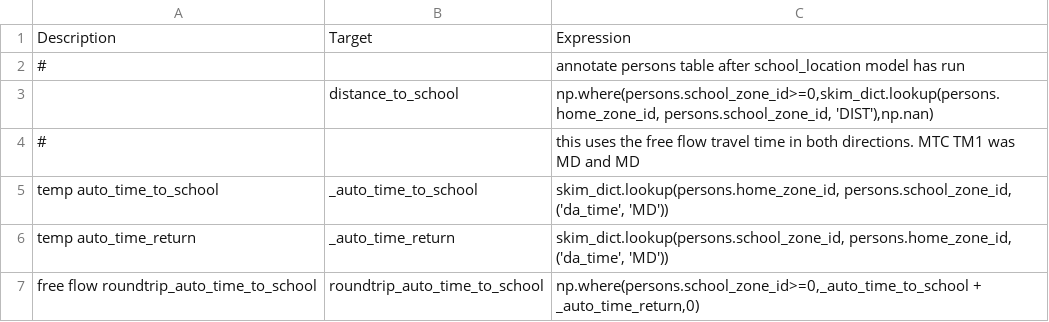
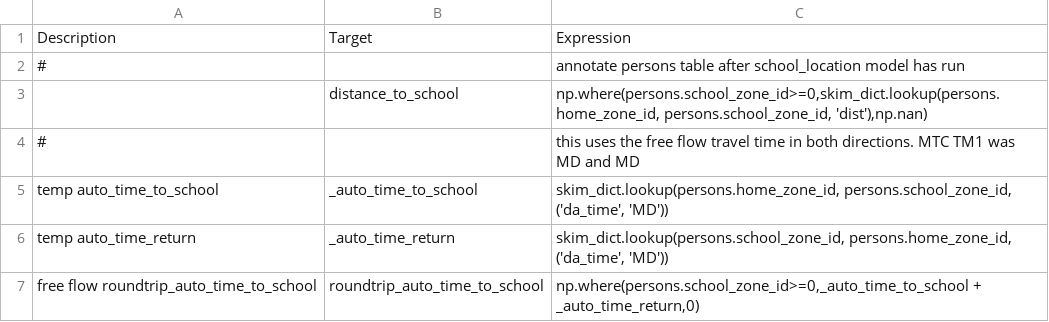
Before and after one commit to wsp-sag/lighthouse, a CSV file: model/configs/annotate_persons_school.csv, drawn as a sheet.

Commit message:
passed school and work location

```diff
--- a/model/configs/annotate_persons_school.csv
+++ b/model/configs/annotate_persons_school.csv
@@ -2,3 +2,3 @@ Description,Target,Expression
 #,, annotate persons table after school_location model has run
-,distance_to_school,"np.where(persons.school_zone_id>=0,skim_dict.lookup(persons.home_zone_id, persons.school_zone_id, 'DIST'),np.nan)"
+,distance_to_school,"np.where(persons.school_zone_id>=0,skim_dict.lookup(persons.home_zone_id, persons.school_zone_id, 'dist'),np.nan)"
 #,, this uses the free flow travel time in both directions. MTC TM1 was MD and MD
```
Also changed, not shown: 3 other files.
